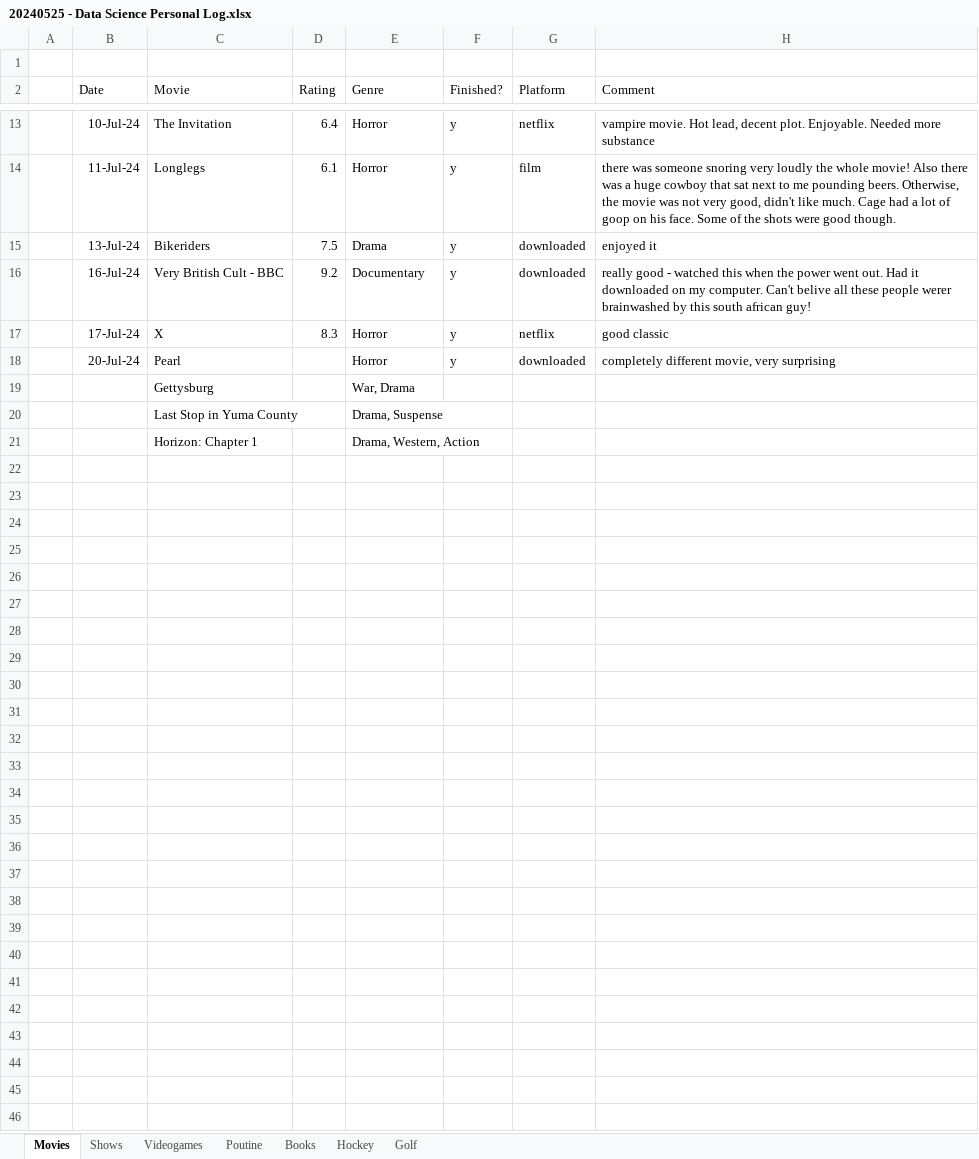
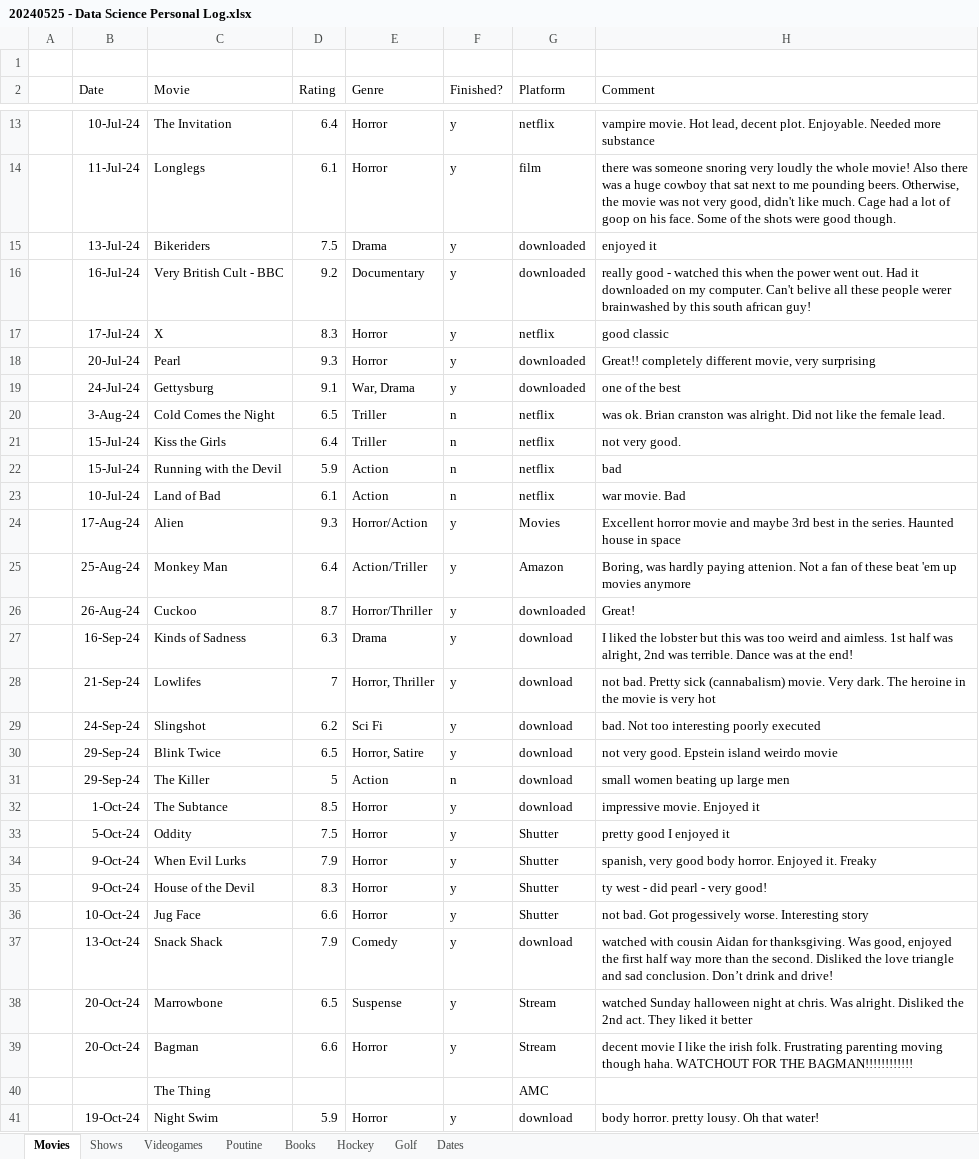
Before and after one commit to psmith1011/SelfDataAnalysis, an Excel workbook: 20240525 - Data Science Personal Log.xlsx, sheet Movies, drawn as a sheet; only a part is shown, gaps mark what is left out; values as stored, in another font and other column widths than the file's, no borders; removed rows and columns are numbered as before the commit, all else as after; the diff names each change by its address in the sheet, - before the commit and + after, or states it on an @@ line.

```diff
--- a/20240525 - Data Science Personal Log.xlsx (sheet Movies)
+++ b/20240525 - Data Science Personal Log.xlsx (sheet Movies)
+sheet tab: Dates
-D18 (Rating): (empty)
+D18 (Rating): 9.3
-H18 (Comment): completely different…
+H18 (Comment): Great!! completely different…
-B19 (Date): (empty)
+B19 (Date): 24-Jul-24
-D19 (Rating): (empty)
+D19 (Rating): 9.1
-F19 (Finished?): (empty)
+F19 (Finished?): y
-G19 (Platform): (empty)
+G19 (Platform): downloaded
-H19 (Comment): (empty)
+H19 (Comment): one of the best
-row 20:  |  | Last Stop in Yuma County |  | Drama, Suspense
-row 21:  |  | Horizon: Chapter 1 |  | Drama, Western, Action
+row 20:  | 3-Aug-24 | Cold Comes the Night | 6.5 | Triller | n | netflix | was ok. Brian cranston was alright. Did not like the female lead.
+row 21:  | 15-Jul-24 | Kiss the Girls | 6.4 | Triller | n | netflix | not very good.
+row 22:  | 15-Jul-24 | Running with the Devil | 5.9 | Action | n | netflix | bad
+row 23:  | 10-Jul-24 | Land of Bad | 6.1 | Action | n | netflix | war movie. Bad
+row 24:  | 17-Aug-24 | Alien | 9.3 | Horror/Action | y | Movies | Excellent horror movie and maybe 3rd best in the series. Haunted house in space
+row 25:  | 25-Aug-24 | Monkey Man | 6.4 | Action/Triller | y | Amazon | Boring, was hardly paying attenion. Not a fan of these beat 'em up movies anymore
+row 26:  | 26-Aug-24 | Cuckoo | 8.7 | Horror/Thriller | y | downloaded | Great!
+row 27:  | 16-Sep-24 | Kinds of Sadness | 6.3 | Drama | y | download | I liked the lobster but this was too weird and aimless. 1st half was alright, 2nd was terrible. Dance was at the end!
+row 28:  | 21-Sep-24 | Lowlifes | 7 | Horror, Thriller | y | download | not bad. Pretty sick (cannabalism) movie. Very dark. The heroine in the movie is very hot
+row 29:  | 24-Sep-24 | Slingshot | 6.2 | Sci Fi | y | download | bad. Not too interesting poorly executed
+row 30:  | 29-Sep-24 | Blink Twice | 6.5 | Horror, Satire | y | download | not very good. Epstein island weirdo movie
+row 31:  | 29-Sep-24 | The Killer | 5 | Action | n | download | small women beating up large men
+row 32:  | 1-Oct-24 | The Subtance | 8.5 | Horror | y | download | impressive movie. Enjoyed it
+row 33:  | 5-Oct-24 | Oddity | 7.5 | Horror | y | Shutter | pretty good I enjoyed it
+row 34:  | 9-Oct-24 | When Evil Lurks | 7.9 | Horror | y | Shutter | spanish, very good body horror. Enjoyed it. Freaky
+row 35:  | 9-Oct-24 | House of the Devil | 8.3 | Horror | y | Shutter | ty west - did pearl - very good!
+row 36:  | 10-Oct-24 | Jug Face | 6.6 | Horror | y | Shutter | not bad. Got progessively worse. Interesting story
+row 37:  | 13-Oct-24 | Snack Shack | 7.9 | Comedy | y | download | watched with cousin Aidan for thanksgiving. Was good, enjoyed the first half way more than the second. Disliked the love triangle and sad conclusion. Don’t drink and drive!
+row 38:  | 20-Oct-24 | Marrowbone | 6.5 | Suspense | y | Stream | watched Sunday halloween night at chris. Was alright. Disliked the 2nd act. They liked it better
+row 39:  | 20-Oct-24 | Bagman | 6.6 | Horror | y | Stream | decent movie I like the irish folk. Frustrating parenting moving though haha. WATCHOUT FOR THE BAGMAN!!!!!!!!!!!!
+row 40:  |  | The Thing |  |  |  | AMC
+row 41:  | 19-Oct-24 | Night Swim | 5.9 | Horror | y | download | body horror. pretty lousy. Oh that water!
```
Also changed, not shown: sheet Hockey, sheet Poutine, sheet Shows, sheet Videogames, sheet Golf, sheet Books, charts or pictures, 1 other file.
